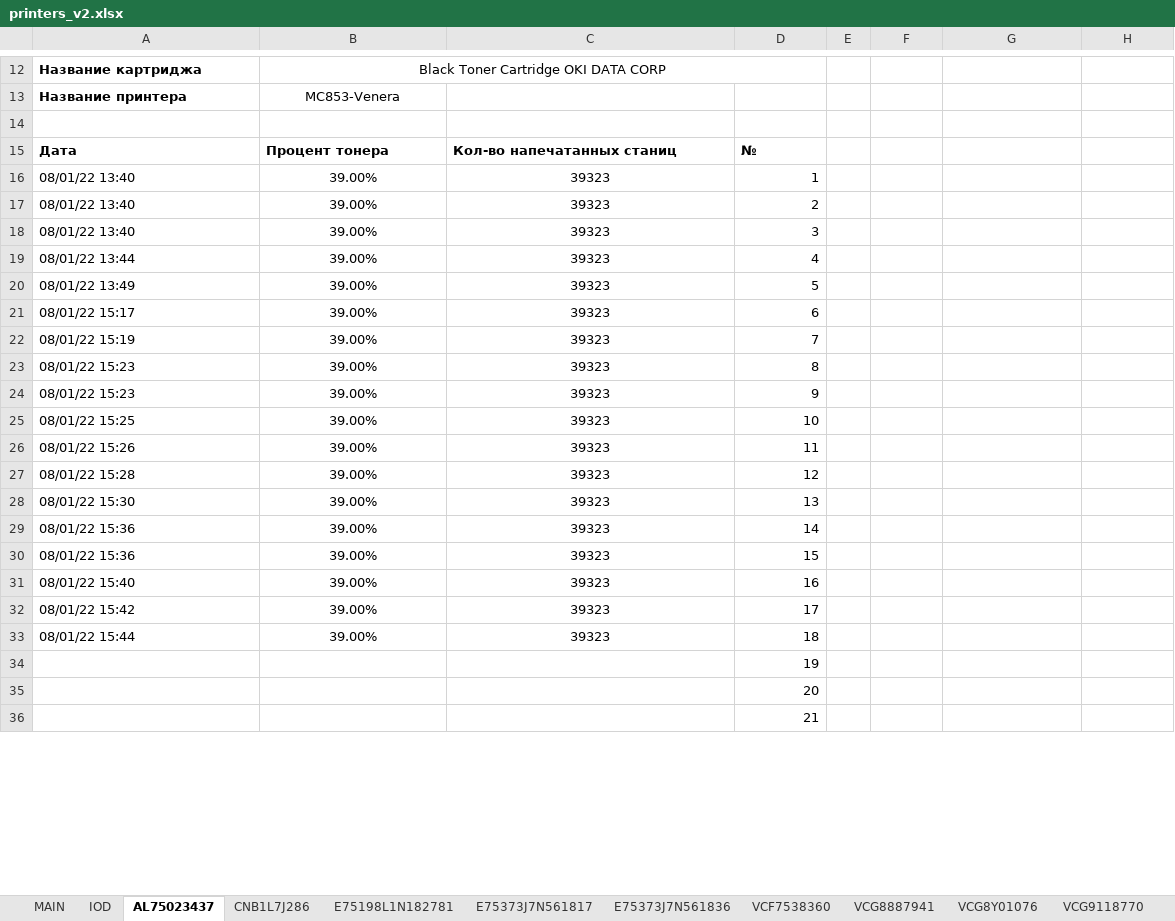
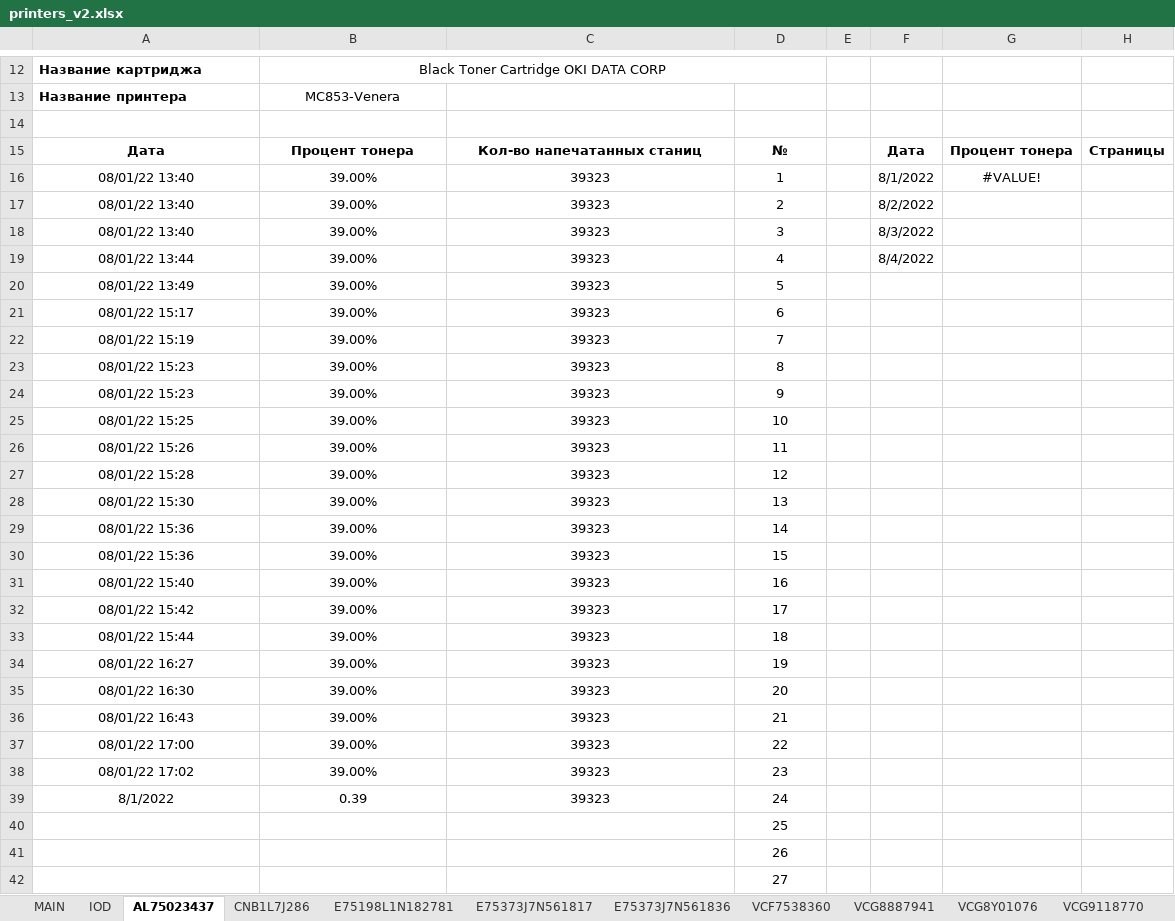
Before and after one commit to FlameDanita/PrinterMonitoring, an Excel workbook: printers_v2.xlsx, sheet AL75023437, drawn as a sheet; only a part is shown, gaps mark what is left out; values as stored, in another font and other column widths than the file's, no borders; charts and pictures not drawn; addresses are those after the commit; the diff covers the shown part only; the diff names each change by its address in the sheet, - before the commit and + after, or states it on an @@ line.

```diff
--- a/printers_v2.xlsx (sheet AL75023437)
+++ b/printers_v2.xlsx (sheet AL75023437)
-A15:D15 alignment: left
+A15:D15 alignment: center
-F15: (empty)
+F15: Дата
-G15: (empty)
+G15: Процент тонера
-H15: (empty)
+H15: Страницы
-A16:A33 alignment: left
+A16:A33 alignment: center
-D16:D33 alignment: right
+D16:D33 alignment: center
-F16: (empty)
+F16: 8/1/2022
-G16: (empty)
+G16: #VALUE!
-F17: (empty)
+F17: 8/2/2022
-F18: (empty)
+F18: 8/3/2022
-F19: (empty)
+F19: 8/4/2022
+row 34: 08/01/22 16:27 | 39.00% | 39323 | 19
+row 35: 08/01/22 16:30 | 39.00% | 39323 | 20
+row 36: 08/01/22 16:43 | 39.00% | 39323 | 21
+row 37: 08/01/22 17:00 | 39.00% | 39323 | 22
+row 38: 08/01/22 17:02 | 39.00% | 39323 | 23
+row 39: 8/1/2022 | 0.39 | 39323 | 24
-D40: 19
+D40: 25
-D40:D42 alignment: right
+D40:D42 alignment: center
-D41: 20
+D41: 26
-D42: 21
+D42: 27
```
Also changed, not shown: 4 added rows, 2 edited cells and cell formats elsewhere in this sheet, sheet ZDP1BJFF9000VXY, sheet ZDP1BJFF9000RLT, sheet ZDP1BJAF80005JJ, sheet ZDP1BJFF9000TJP, sheet VCG9118770, sheet VCG8Y01076, 7 more sheets, charts or pictures, 3 other files.
